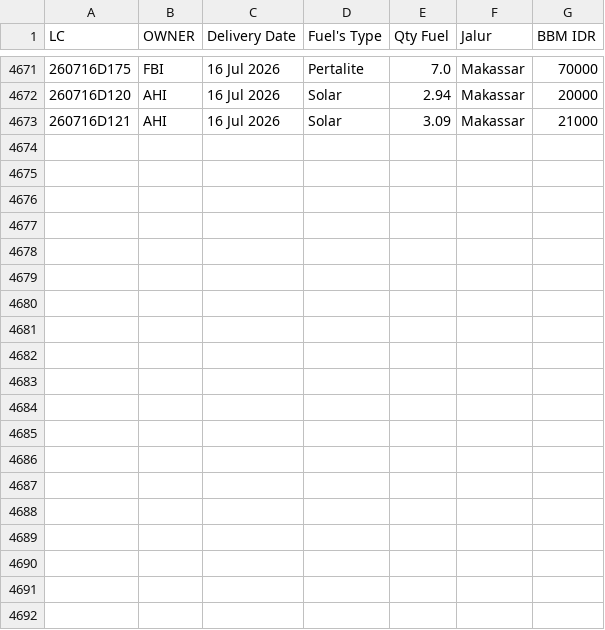
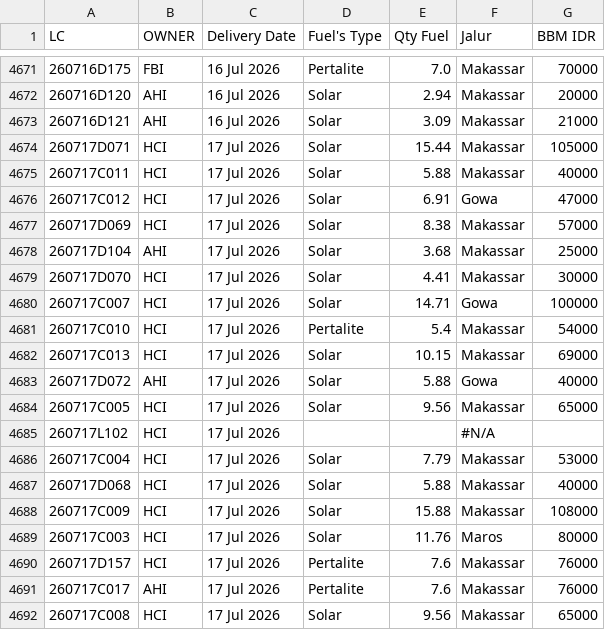
Before and after one commit to heylilyloops/Dashboard-Fuel-Usage-, a CSV file: data/TALLO.csv, drawn as a sheet; only a part is shown, gaps mark what is left out; the diff covers the shown part only; the diff names each change by its address in the sheet, - before the commit and + after, or states it on an @@ line.

```diff
--- a/data/TALLO.csv
+++ b/data/TALLO.csv
+row 4674: 260717D071 | HCI | 17 Jul 2026 | Solar | 15.44 | Makassar | 105000
+row 4675: 260717C011 | HCI | 17 Jul 2026 | Solar | 5.88 | Makassar | 40000
+row 4676: 260717C012 | HCI | 17 Jul 2026 | Solar | 6.91 | Gowa | 47000
+row 4677: 260717D069 | HCI | 17 Jul 2026 | Solar | 8.38 | Makassar | 57000
+row 4678: 260717D104 | AHI | 17 Jul 2026 | Solar | 3.68 | Makassar | 25000
+row 4679: 260717D070 | HCI | 17 Jul 2026 | Solar | 4.41 | Makassar | 30000
+row 4680: 260717C007 | HCI | 17 Jul 2026 | Solar | 14.71 | Gowa | 100000
+row 4681: 260717C010 | HCI | 17 Jul 2026 | Pertalite | 5.4 | Makassar | 54000
+row 4682: 260717C013 | HCI | 17 Jul 2026 | Solar | 10.15 | Makassar | 69000
+row 4683: 260717D072 | AHI | 17 Jul 2026 | Solar | 5.88 | Gowa | 40000
+row 4684: 260717C005 | HCI | 17 Jul 2026 | Solar | 9.56 | Makassar | 65000
+row 4685: 260717L102 | HCI | 17 Jul 2026 |  |  | #N/A
+row 4686: 260717C004 | HCI | 17 Jul 2026 | Solar | 7.79 | Makassar | 53000
+row 4687: 260717D068 | HCI | 17 Jul 2026 | Solar | 5.88 | Makassar | 40000
+row 4688: 260717C009 | HCI | 17 Jul 2026 | Solar | 15.88 | Makassar | 108000
+row 4689: 260717C003 | HCI | 17 Jul 2026 | Solar | 11.76 | Maros | 80000
+row 4690: 260717D157 | HCI | 17 Jul 2026 | Pertalite | 7.6 | Makassar | 76000
+row 4691: 260717C017 | AHI | 17 Jul 2026 | Pertalite | 7.6 | Makassar | 76000
+row 4692: 260717C008 | HCI | 17 Jul 2026 | Solar | 9.56 | Makassar | 65000
```
Also changed, not shown: 16 added rows elsewhere in this file, data/BKS_HCI_JAMBI.csv, data/HCI_CIKUPA.csv, 25 other files.
